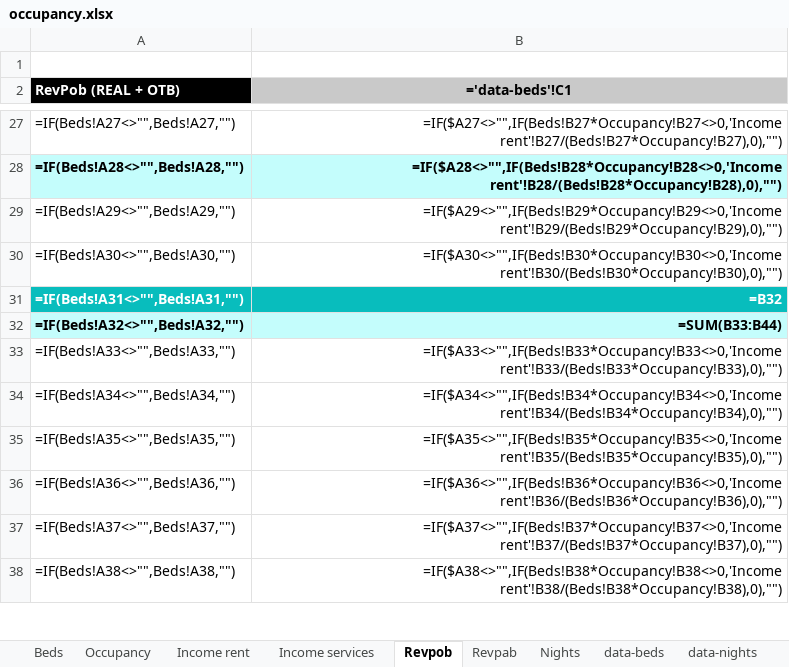
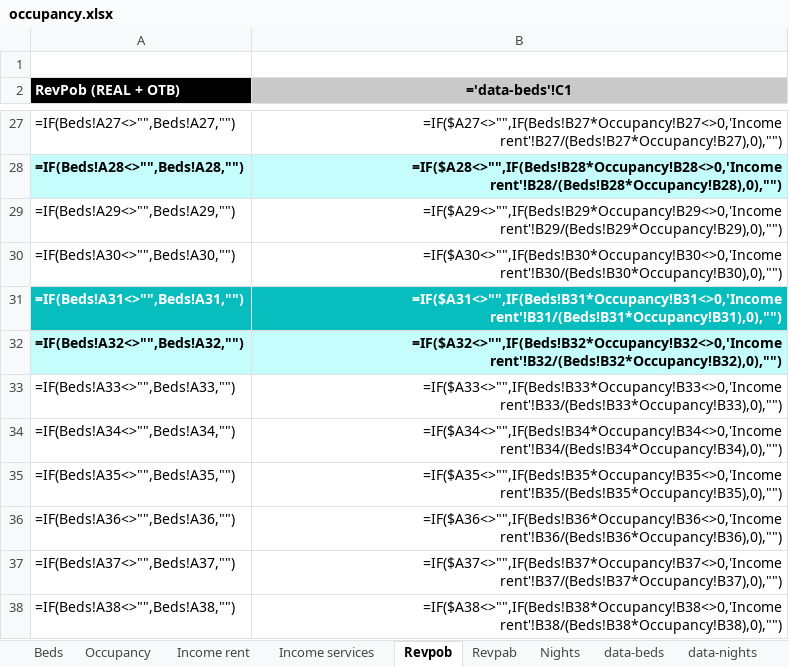
Before and after one commit to alejandro-andre/cotown-back, an Excel workbook: app/templates/report/occupancy.xlsx, sheet Revpob, drawn as a sheet; only a part is shown, gaps mark what is left out; values as stored, in another font and other column widths than the file's, no borders; formulas are shown in place of their values; charts and pictures not drawn; the diff names each change by its address in the sheet, - before the commit and + after, or states it on an @@ line.

Commit message:
Fix

```diff
--- a/app/templates/report/occupancy.xlsx (sheet Revpob)
+++ b/app/templates/report/occupancy.xlsx (sheet Revpob)
-B31 (='data-beds'!C1): =B32
+B31 (='data-beds'!C1): =IF($A31<>"",IF(Beds!B31*Occupancy!B31<>0,'Income rent'!B31/(Beds!B31*Occupancy!B31),0),"")
-B32 (='data-beds'!C1): =SUM(B33:B44)
+B32 (='data-beds'!C1): =IF($A32<>"",IF(Beds!B32*Occupancy!B32<>0,'Income rent'!B32/(Beds!B32*Occupancy!B32),0),"")
```
Also changed, not shown: sheet Revpab.
